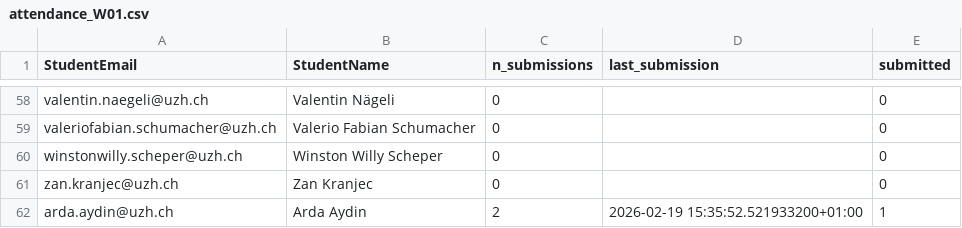
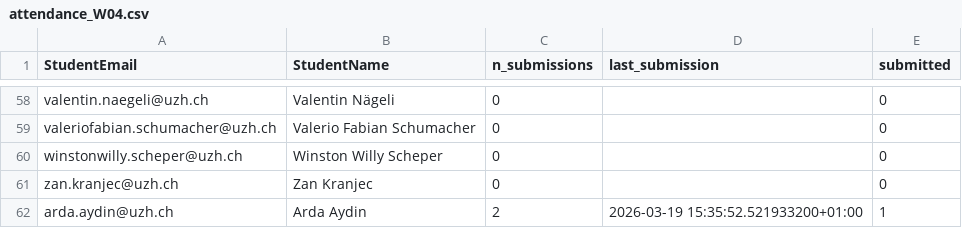
Before and after one commit to RenjieCui/Peer-Grading-Repo-archived, a CSV file: PeerGrading/Output/attendance_W04.csv (was PeerGrading/Output/attendance_W01.csv), drawn as a sheet; only a part is shown, gaps mark what is left out.

```diff
--- a/PeerGrading/Output/attendance_W01.csv
+++ b/PeerGrading/Output/attendance_W04.csv
@@ -61,2 +61,2 @@ winstonwilly.scheper@uzh.ch,Winston Willy Scheper,0,,0
 zan.kranjec@uzh.ch,Zan Kranjec,0,,0
-arda.aydin@uzh.ch,Arda Aydin,2,2026-02-19 15:35:52.521933200+01:00,1
+arda.aydin@uzh.ch,Arda Aydin,2,2026-03-19 15:35:52.521933200+01:00,1
```
Also changed, not shown: PeerGrading/Output/master/grade_edges.csv, 3 other files.
